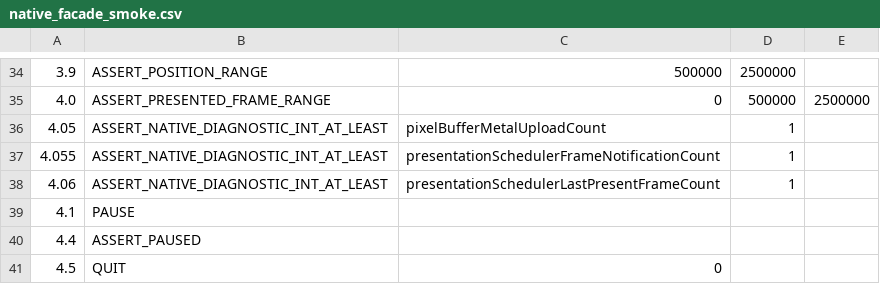
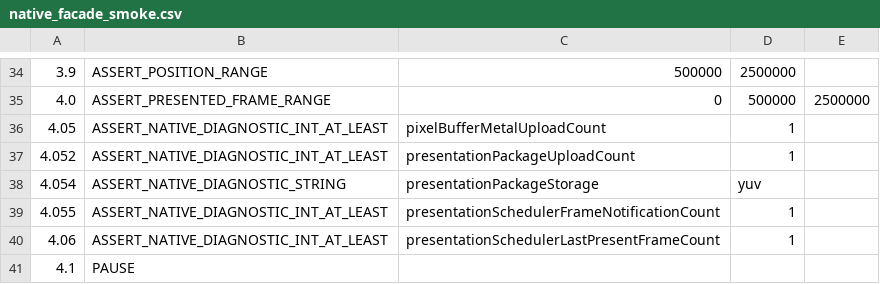
Before and after one commit to Nakiha/VoidPlayer, a CSV file: ui_tests/macos/native_facade_smoke.csv, drawn as a sheet; only a part is shown, gaps mark what is left out; the shorter side is filled out with more unchanged rows.

Commit message:
Expose macOS present package diagnostics

```diff
--- a/ui_tests/macos/native_facade_smoke.csv
+++ b/ui_tests/macos/native_facade_smoke.csv
@@ -36,2 +36,4 @@
 4.05, ASSERT_NATIVE_DIAGNOSTIC_INT_AT_LEAST, pixelBufferMetalUploadCount, 1
+4.052, ASSERT_NATIVE_DIAGNOSTIC_INT_AT_LEAST, presentationPackageUploadCount, 1
+4.054, ASSERT_NATIVE_DIAGNOSTIC_STRING, presentationPackageStorage, yuv
 4.055, ASSERT_NATIVE_DIAGNOSTIC_INT_AT_LEAST, presentationSchedulerFrameNotificationCount, 1
```
Also changed, not shown: ui_tests/macos/native_4k60_playback_smoke.csv, 6 other files.
